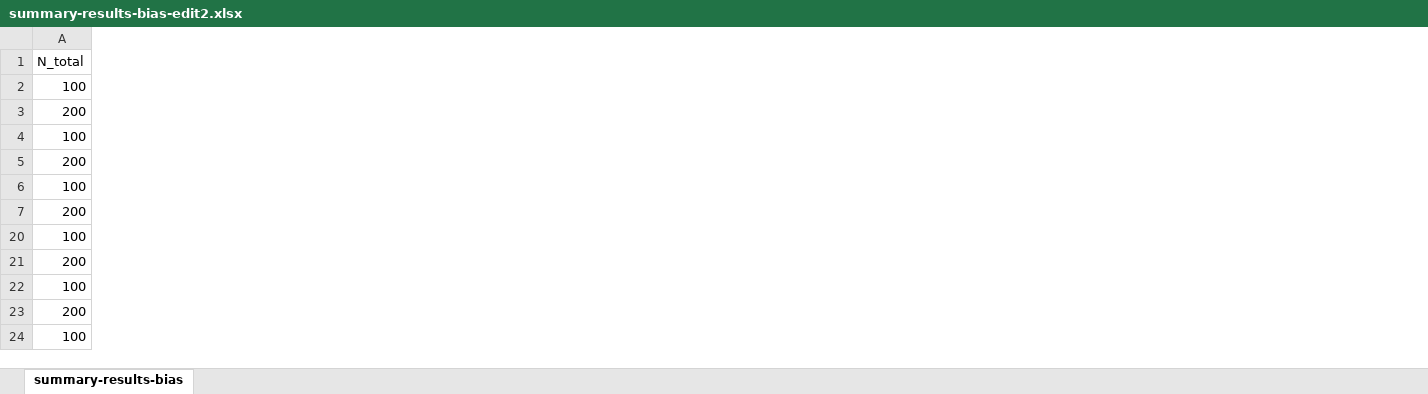
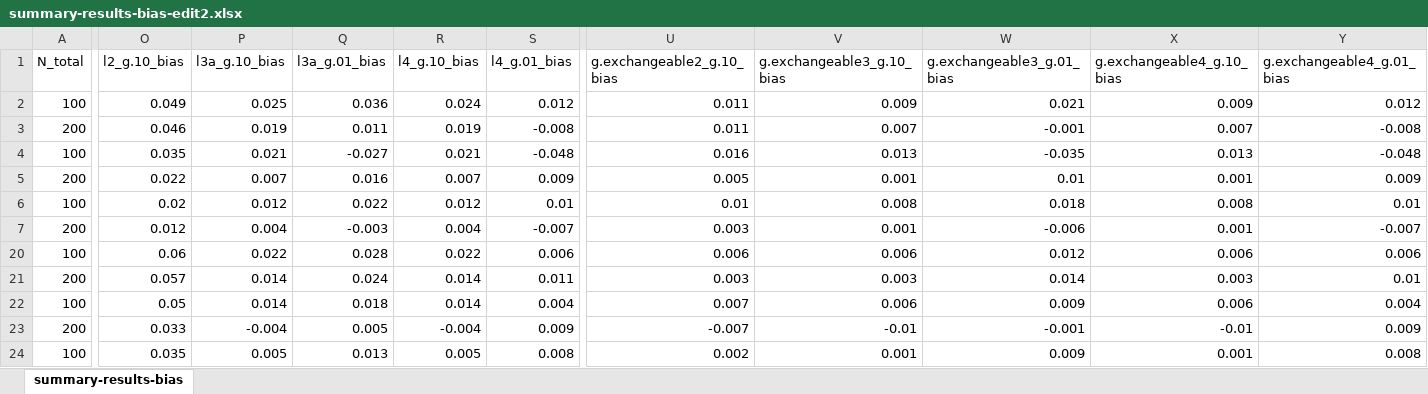
Before and after one commit to wardeiling/Master-Thesis, an Excel workbook: simulation_results_glmm/April10_fullsimulation/summary-results-bias-edit2.xlsx, sheet summary-results-bias, drawn as a sheet; only a part is shown, gaps mark what is left out; values as stored, in another font and other column widths than the file's, no borders; conditional formats and table styles not drawn; the diff covers the shown part only; the diff names each change by its address in the sheet, - before the commit and + after, or states it on an @@ line.

Commit message:
investigate extreme values

```diff
--- a/simulation_results_glmm/April10_fullsimulation/summary-results-bias-edit2.xlsx (sheet summary-results-bias)
+++ b/simulation_results_glmm/April10_fullsimulation/summary-results-bias-edit2.xlsx (sheet summary-results-bias)
@@ column O (l2_g.10_bias) unhidden, rows 2-24: 0.049 | 0.046 | 0.035 | 0.022 | 0.02 | 0.012 | 0.06 | 0.057 | 0.05 | 0.033 | 0.035 @@
@@ column P (l3a_g.10_bias) unhidden, rows 2-24: 0.025 | 0.019 | 0.021 | 0.007 | 0.012 | 0.004 | 0.022 | 0.014 | 0.014 | -0.004 | 0.005 @@
@@ column Q (l3a_g.01_bias) unhidden, rows 2-24: 0.036 | 0.011 | -0.027 | 0.016 | 0.022 | -0.003 | 0.028 | 0.024 | 0.018 | 0.005 | 0.013 @@
@@ column R (l4_g.10_bias) unhidden, rows 2-24: 0.024 | 0.019 | 0.021 | 0.007 | 0.012 | 0.004 | 0.022 | 0.014 | 0.014 | -0.004 | 0.005 @@
@@ column S (l4_g.01_bias) unhidden, rows 2-24: 0.012 | -0.008 | -0.048 | 0.009 | 0.01 | -0.007 | 0.006 | 0.011 | 0.004 | 0.009 | 0.008 @@
@@ column U (g.exchangeable2_g.10_bias) unhidden, rows 2-24: 0.011 | 0.011 | 0.016 | 0.005 | 0.01 | 0.003 | 0.006 | 0.003 | 0.007 | -0.007 | 0.002 @@
@@ column V (g.exchangeable3_g.10_bias) unhidden, rows 2-24: 0.009 | 0.007 | 0.013 | 0.001 | 0.008 | 0.001 | 0.006 | 0.003 | 0.006 | -0.01 | 0.001 @@
@@ column W (g.exchangeable3_g.01_bias) unhidden, rows 2-24: 0.021 | -0.001 | -0.035 | 0.01 | 0.018 | -0.006 | 0.012 | 0.014 | 0.009 | -0.001 | 0.009 @@
@@ column X (g.exchangeable4_g.10_bias) unhidden, rows 2-24: 0.009 | 0.007 | 0.013 | 0.001 | 0.008 | 0.001 | 0.006 | 0.003 | 0.006 | -0.01 | 0.001 @@
@@ column Y (g.exchangeable4_g.01_bias) unhidden, rows 2-24: 0.012 | -0.008 | -0.048 | 0.009 | 0.01 | -0.007 | 0.006 | 0.01 | 0.004 | 0.009 | 0.008 @@
```
Also changed, not shown: 10 added columns elsewhere in this sheet, simulation_results_glmm/April17_fullsimulation_contXY/summary-results-bias-edit.xlsx, 1 other file.
